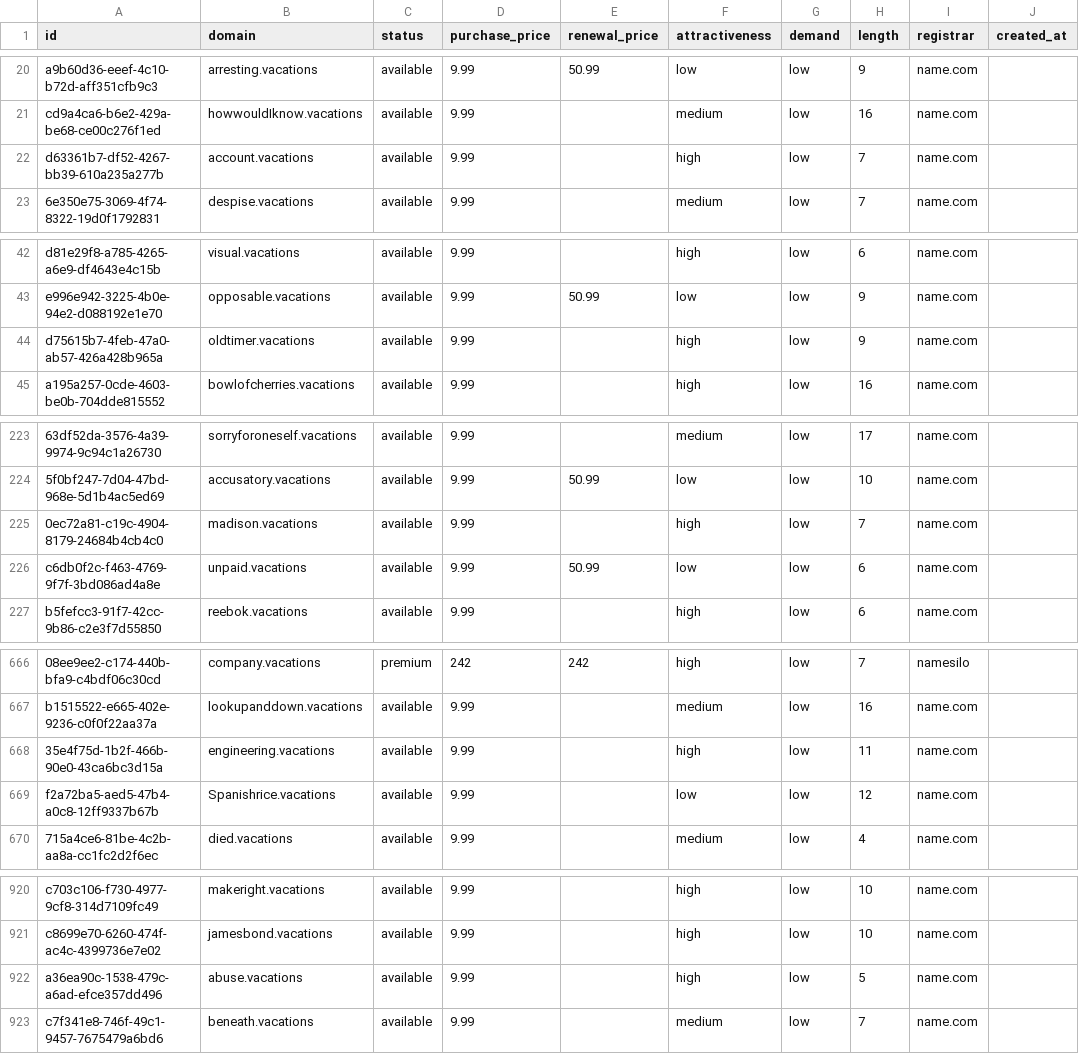
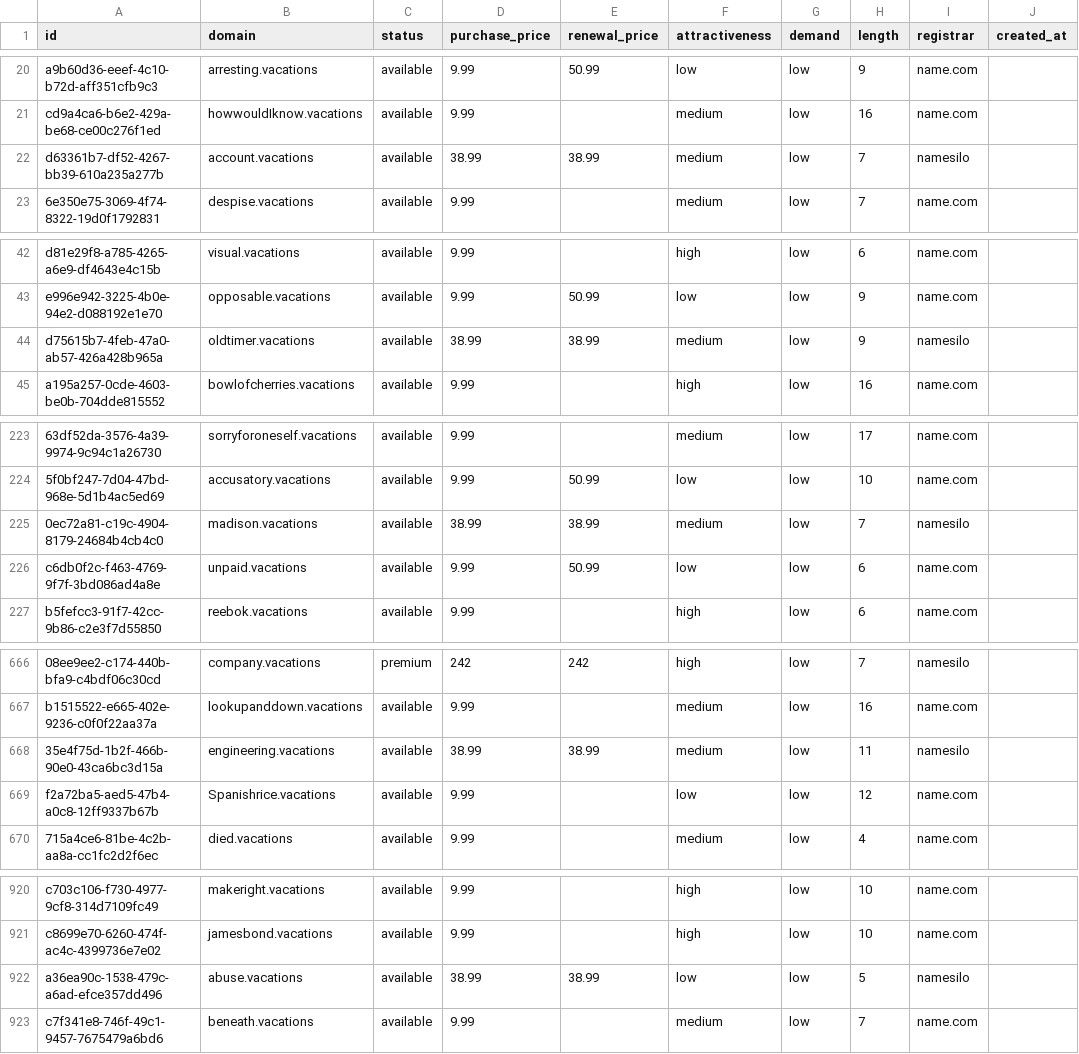
Before and after one commit to UniqueDomains/vacations-oneword-domains, a CSV file: vacations.csv, drawn as a sheet; only a part is shown, gaps mark what is left out; the diff covers the shown part only; the diff names each change by its address in the sheet, - before the commit and + after, or states it on an @@ line.

Commit message:
Domains update

```diff
--- a/vacations.csv
+++ b/vacations.csv
-D22 (purchase_price): 9.99
+D22 (purchase_price): 38.99
-E22 (renewal_price): (empty)
+E22 (renewal_price): 38.99
-F22 (attractiveness): high
+F22 (attractiveness): medium
-I22 (registrar): name.com
+I22 (registrar): namesilo
-D44 (purchase_price): 9.99
+D44 (purchase_price): 38.99
-E44 (renewal_price): (empty)
+E44 (renewal_price): 38.99
-F44 (attractiveness): high
+F44 (attractiveness): medium
-I44 (registrar): name.com
+I44 (registrar): namesilo
-D225 (purchase_price): 9.99
+D225 (purchase_price): 38.99
-E225 (renewal_price): (empty)
+E225 (renewal_price): 38.99
-F225 (attractiveness): high
+F225 (attractiveness): medium
-I225 (registrar): name.com
+I225 (registrar): namesilo
-D668 (purchase_price): 9.99
+D668 (purchase_price): 38.99
-E668 (renewal_price): (empty)
+E668 (renewal_price): 38.99
-F668 (attractiveness): high
+F668 (attractiveness): medium
-I668 (registrar): name.com
+I668 (registrar): namesilo
-D922 (purchase_price): 9.99
+D922 (purchase_price): 38.99
-E922 (renewal_price): (empty)
+E922 (renewal_price): 38.99
-F922 (attractiveness): high
+F922 (attractiveness): low
-I922 (registrar): name.com
+I922 (registrar): namesilo
```
Also changed, not shown: 12 edited cells elsewhere in this file, 4 other files.
